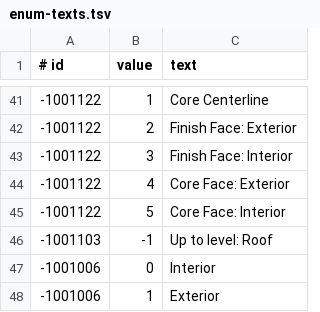
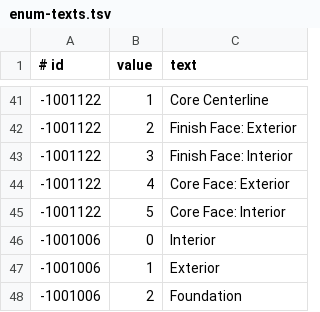
Before and after one commit to helenkwok/rvt-open, a TSV file: tools/builtin-parameters/inputs/enum-texts.tsv, drawn as a sheet; only a part is shown, gaps mark what is left out; the shorter side is filled out with more unchanged rows.

Commit message:
Catalog: score.py reads multi-line tuples, derive_ifc.py validates its input and drops texts with a model's element name
score.py matches the category and enumeration tuples across lines with an optional trailing comma (category names filled 132 to 134, match 124 to 127, differ 8 to 7). derive_ifc.py stops on a missing or empty sample folder before writing either output, and drops an enumeration text whose part after its last colon is a storey or type name of the sample that wrote it: Up to level: Roof, the only row. ifcjoin.py, which makes its inputs, is added.

```diff
--- a/tools/builtin-parameters/inputs/enum-texts.tsv
+++ b/tools/builtin-parameters/inputs/enum-texts.tsv
@@ -45,3 +45,2 @@
 -1001122	5	Core Face: Interior
--1001103	-1	Up to level: Roof
 -1001006	0	Interior
```
Also changed, not shown: tools/builtin-parameters/expected-score.tsv, 5 other files.
